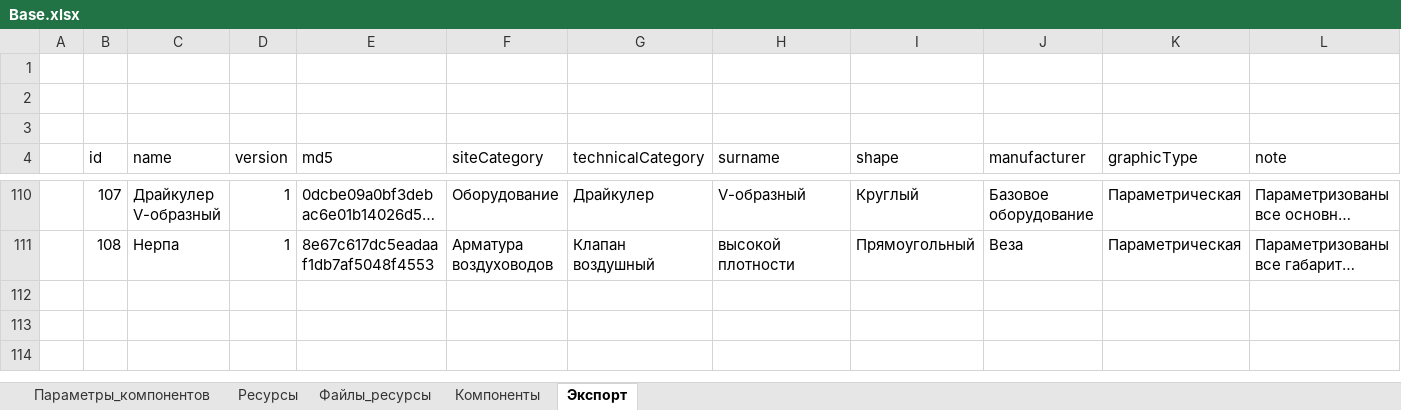
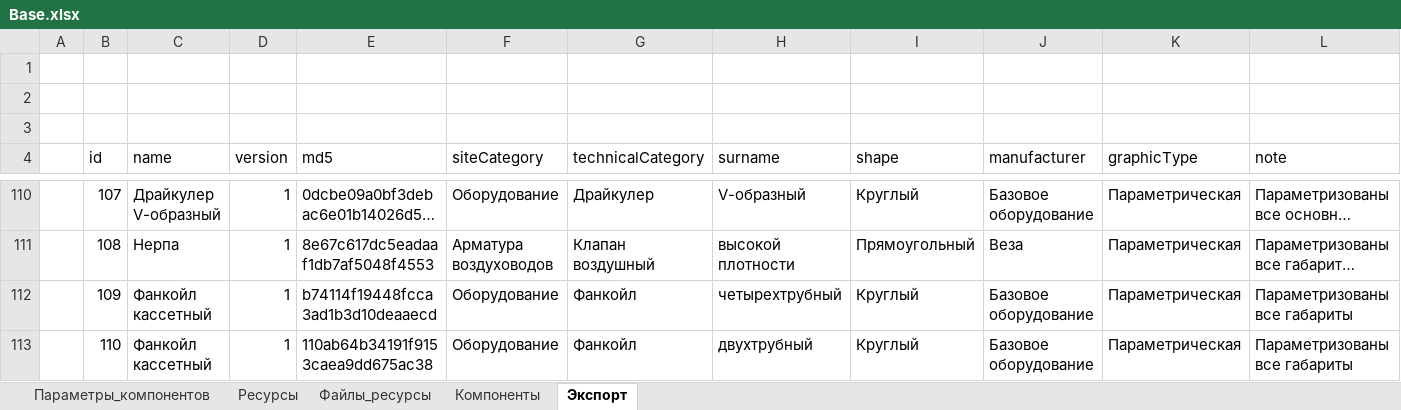
Before and after one commit to nanoib/evoslib, an Excel workbook: public/db/Base.xlsx, sheet Экспорт, drawn as a sheet; only a part is shown, gaps mark what is left out; long unchanged cells end in …; values as stored, in another font and other column widths than the file's, no borders; rows hold the shown columns only; the diff names each change by its address in the sheet, - before the commit and + after, or states it on an @@ line.

```diff
--- a/public/db/Base.xlsx (sheet Экспорт)
+++ b/public/db/Base.xlsx (sheet Экспорт)
+row 112:  | 109 | Фанкойл кассетный | 1 | b74114f19448fcca3ad1b3d10deaaecd | Оборудование | Фанкойл | четырехтрубный | Круглый | Базовое оборудование | Параметрическая | Параметризованы все габариты
+row 113:  | 110 | Фанкойл кассетный | 1 | 110ab64b34191f9153caea9dd675ac38 | Оборудование | Фанкойл | двухтрубный | Круглый | Базовое оборудование | Параметрическая | Параметризованы все габариты
```
Also changed, not shown: sheet Компоненты, sheet Параметры_компонентов, sheet Файлы_ресурсы.
